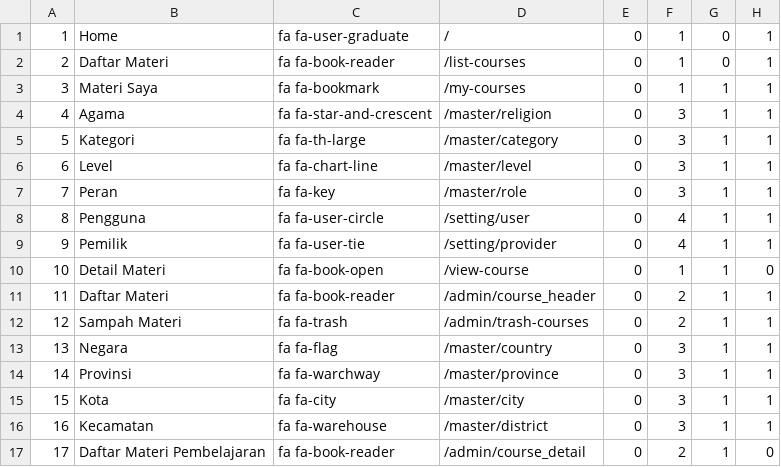
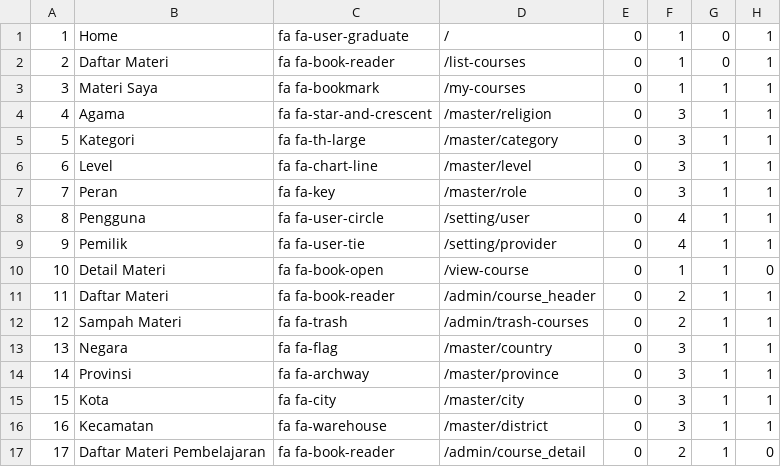
Before and after one commit to MrAisenodni/rs_maternal, a CSV file: database/csv/Settings/Menu.csv, drawn as a sheet.

```diff
--- a/database/csv/Settings/Menu.csv
+++ b/database/csv/Settings/Menu.csv
@@ -13,3 +13,3 @@
 13;Negara;fa fa-flag;/master/country;0;3;1;1
-14;Provinsi;fa fa-warchway;/master/province;0;3;1;1
+14;Provinsi;fa fa-archway;/master/province;0;3;1;1
 15;Kota;fa fa-city;/master/city;0;3;1;1
```
Also changed, not shown: 22 other files.
